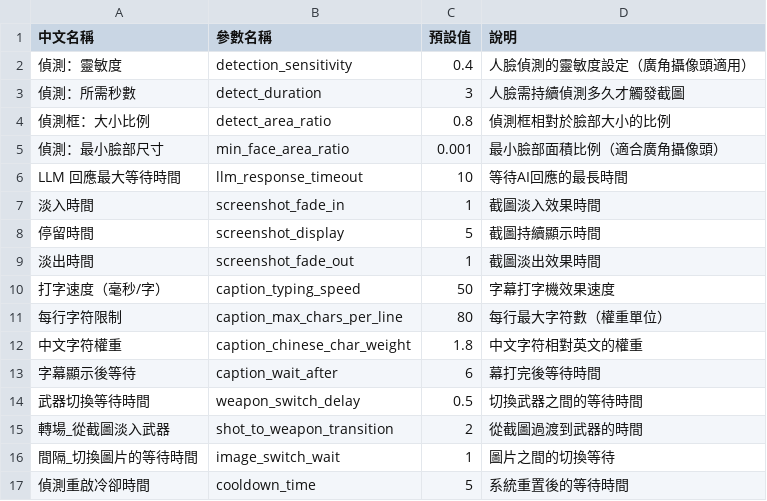
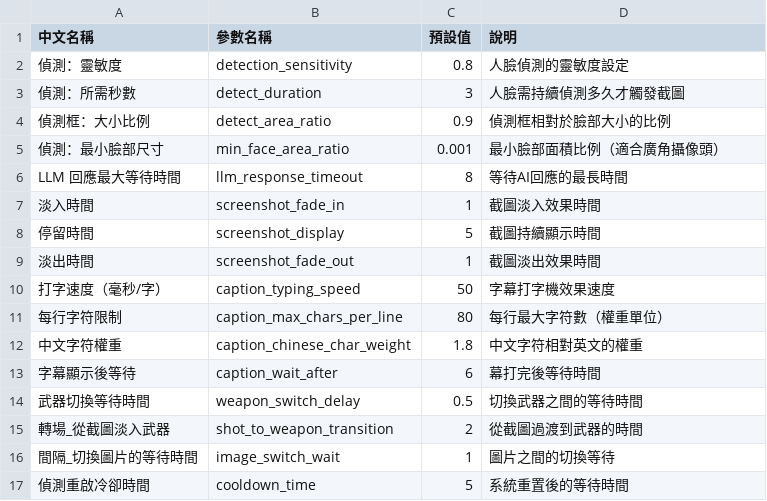
Before and after one commit to RavennaNMA/project_v2, a CSV file: config/period_config.csv, drawn as a sheet.

```diff
--- a/config/period_config.csv
+++ b/config/period_config.csv
@@ -1,7 +1,7 @@
 中文名稱,參數名稱,預設值,說明
-偵測：靈敏度,detection_sensitivity,0.4,人臉偵測的靈敏度設定（廣角攝像頭適用）
+偵測：靈敏度,detection_sensitivity,0.8,人臉偵測的靈敏度設定
 偵測：所需秒數,detect_duration,3,人臉需持續偵測多久才觸發截圖
-偵測框：大小比例,detect_area_ratio,0.8,偵測框相對於臉部大小的比例
+偵測框：大小比例,detect_area_ratio,0.9,偵測框相對於臉部大小的比例
 偵測：最小臉部尺寸,min_face_area_ratio,0.001,最小臉部面積比例（適合廣角攝像頭）
-LLM 回應最大等待時間,llm_response_timeout,10,等待AI回應的最長時間
+LLM 回應最大等待時間,llm_response_timeout,8,等待AI回應的最長時間
 淡入時間,screenshot_fade_in,1,截圖淡入效果時間
```
Also changed, not shown: 11 other files.
